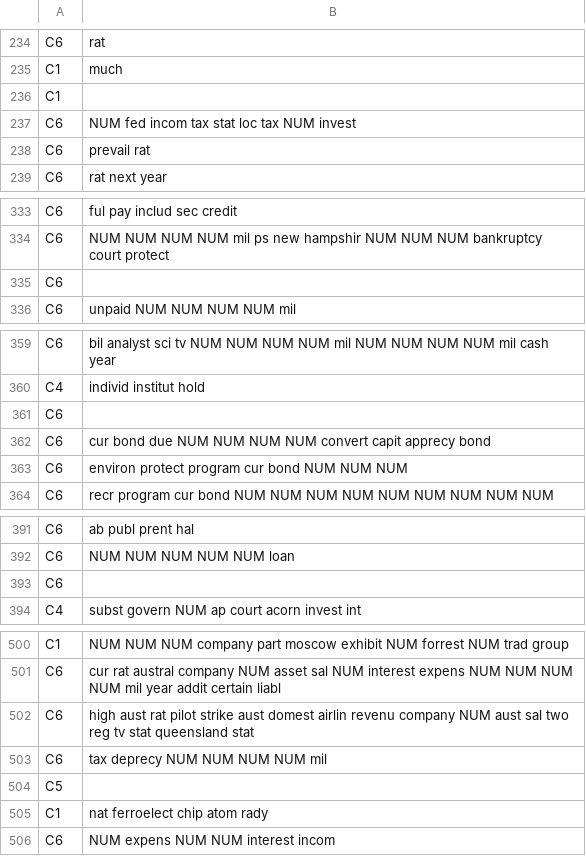
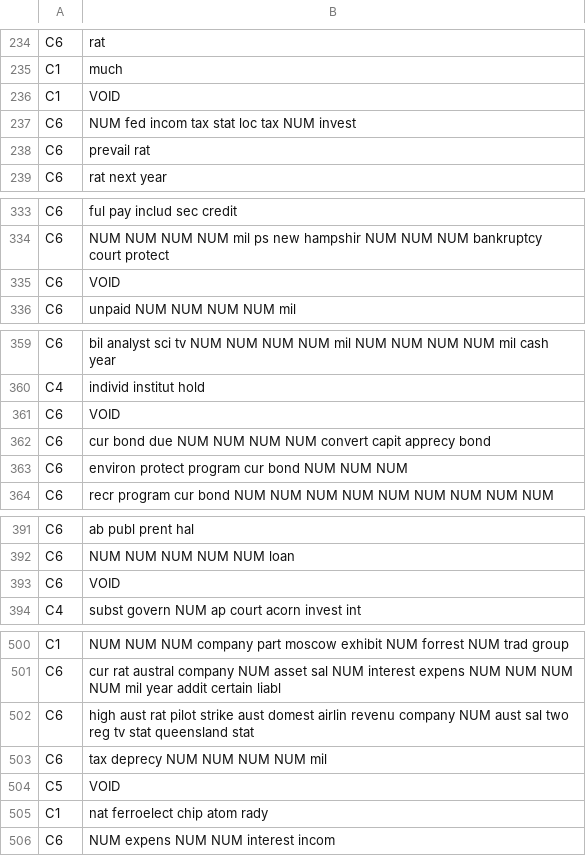
Before and after one commit to K-kiron/IFT3335-A-A22, a CSV file: TP2/disambiguation/ng_dataset.csv, drawn as a sheet; only a part is shown, gaps mark what is left out; the diff covers the shown part only.

```diff
--- a/TP2/disambiguation/ng_dataset.csv
+++ b/TP2/disambiguation/ng_dataset.csv
@@ -235,3 +235,3 @@ C6, rat
 C1,much
-C1,
+C1,VOID
 C6,NUM  fed incom tax stat loc tax NUM invest
@@ -334,3 +334,3 @@ C6,ful pay includ  sec credit
 C6, NUM NUM NUM NUM mil ps new hampshir NUM NUM NUM bankruptcy court protect
-C6,
+C6,VOID
 C6,unpaid  NUM NUM NUM NUM mil
@@ -360,3 +360,3 @@ C6, bil analyst sci tv NUM NUM NUM NUM mil NUM NUM NUM NUM mil cash year
 C4, individ institut hold
-C6,
+C6,VOID
 C6,cur  bond due NUM NUM NUM NUM convert capit apprecy bond
@@ -392,3 +392,3 @@ C6, ab publ prent hal
 C6,NUM  NUM NUM NUM NUM loan
-C6,
+C6,VOID
 C4,subst govern  NUM ap court acorn invest int
@@ -503,3 +503,3 @@ C6,high aust  rat pilot strike aust domest airlin revenu company NUM aust sal tw
 C6, tax deprecy NUM NUM NUM NUM mil
-C5,
+C5,VOID
 C1, nat ferroelect chip atom rady
```
Also changed, not shown: 36 edited cells elsewhere in this file, 1 other file.
